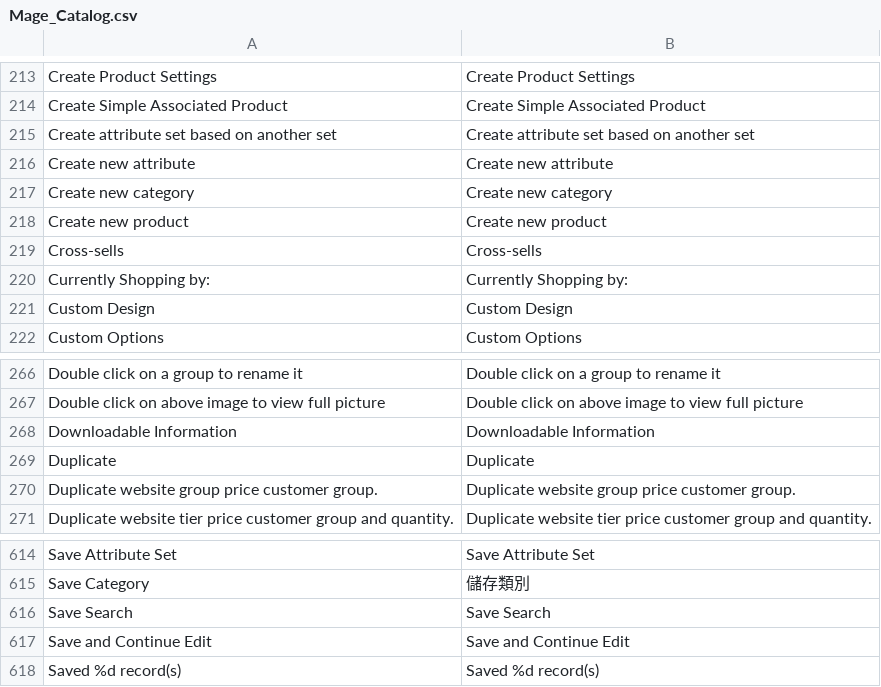
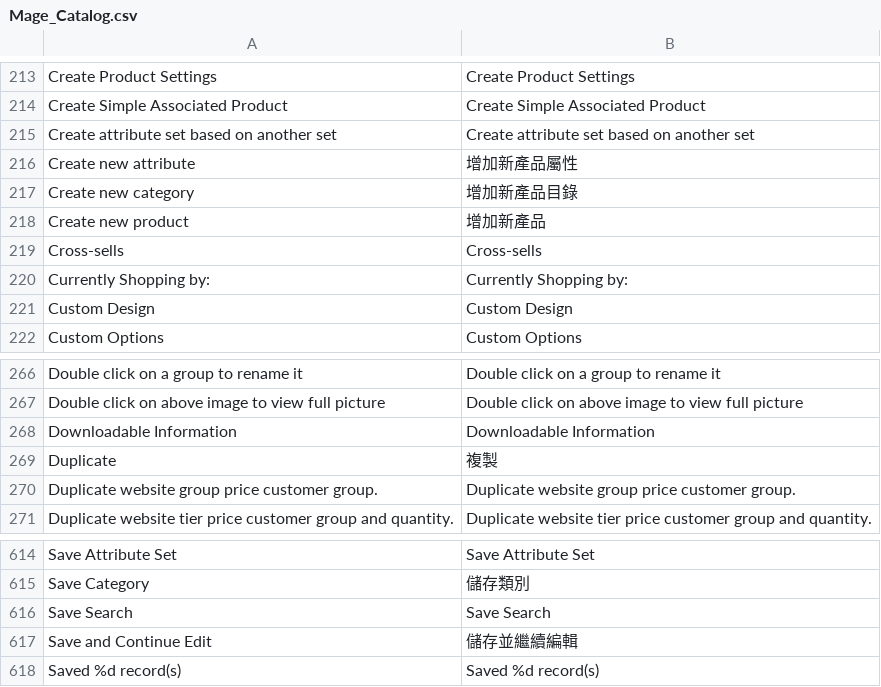
Before and after one commit to gamlinnia/tinyapple, a CSV file: app/locale/zh_TW/Mage_Catalog.csv, drawn as a sheet; only a part is shown, gaps mark what is left out.

```diff
--- a/app/locale/zh_TW/Mage_Catalog.csv
+++ b/app/locale/zh_TW/Mage_Catalog.csv
@@ -215,5 +215,5 @@
 "Create attribute set based on another set","Create attribute set based on another set"
-"Create new attribute","Create new attribute"
-"Create new category","Create new category"
-"Create new product","Create new product"
+"Create new attribute","增加新產品屬性"
+"Create new category","增加新產品目錄"
+"Create new product","增加新產品"
 "Cross-sells","Cross-sells"
@@ -268,3 +268,3 @@
 "Downloadable Information","Downloadable Information"
-"Duplicate","Duplicate"
+"Duplicate","複製"
 "Duplicate website group price customer group.","Duplicate website group price customer group."
@@ -616,3 +616,3 @@
 "Save Search","Save Search"
-"Save and Continue Edit","Save and Continue Edit"
+"Save and Continue Edit","儲存並繼續編輯"
 "Saved %d record(s)","Saved %d record(s)"
```
Also changed, not shown: 54 other files.
